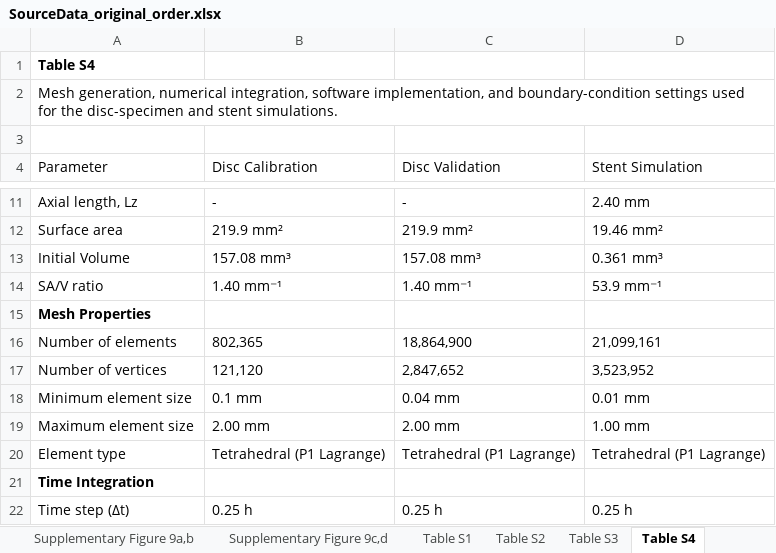
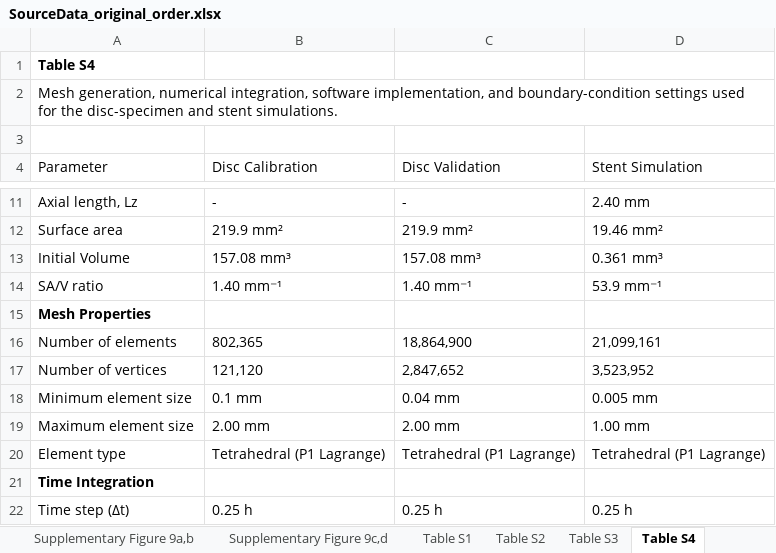
Before and after one commit to sanjukadupul-wq/Dissolve-3.0, an Excel workbook: SourceData_original_order.xlsx, sheet Table S4, drawn as a sheet; only a part is shown, gaps mark what is left out; values as stored, in another font and other column widths than the file's, no borders; the diff names each change by its address in the sheet, - before the commit and + after, or states it on an @@ line.

```diff
--- a/SourceData_original_order.xlsx (sheet Table S4)
+++ b/SourceData_original_order.xlsx (sheet Table S4)
-D18 (Stent Simulation): 0.01 mm
+D18 (Stent Simulation): 0.005 mm
```
Also changed, not shown: 4 other files.
